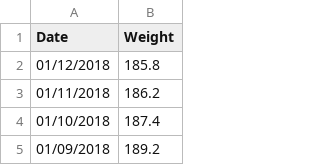
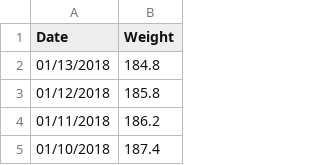
Before and after one commit to mickeys/lose-weight-keto, a CSV file: loseit.csv, drawn as a sheet; only a part is shown; the shorter side is filled out with more unchanged rows.

```diff
--- a/loseit.csv
+++ b/loseit.csv
@@ -1,2 +1,3 @@
 "Date","Weight"
+"01/13/2018","184.8"
 "01/12/2018","185.8"
```
Also changed, not shown: 4 other files.
